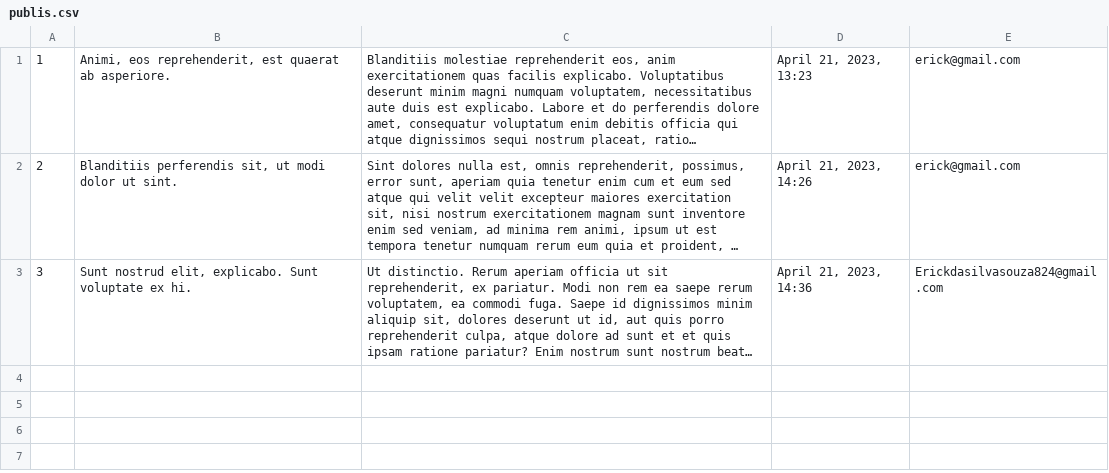
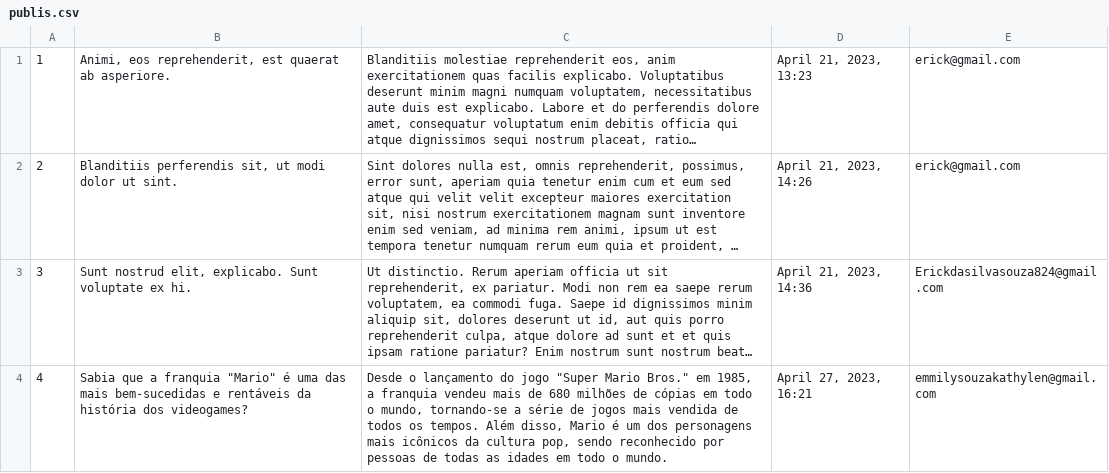
Before and after one commit to Cidyclay/projetoepratica, a CSV file: publis.csv, drawn as a sheet; long unchanged cells end in …; the diff names each change by its address in the sheet, - before the commit and + after, or states it on an @@ line.

Commit message:
add algumas coisas

```diff
--- a/publis.csv
+++ b/publis.csv
+row 4: 4 | Sabia que a franquia "Mario" é uma das mais bem-sucedidas e rentáveis da história dos videogames? | Desde o lançamento do jogo "Super Mario Bros." em 1985, a franquia vendeu mais de 680 milhões de cópias em todo o mundo, tornando-se a série de jogos mais vendida de todos os tempos. Além disso, Mario é um dos personagens mais icônicos da cultura pop, sendo reconhecido por pessoas de todas as idades em todo o mundo. | April 27, 2023, 16:21 | emmilysouzakathylen@gmail.com
```
